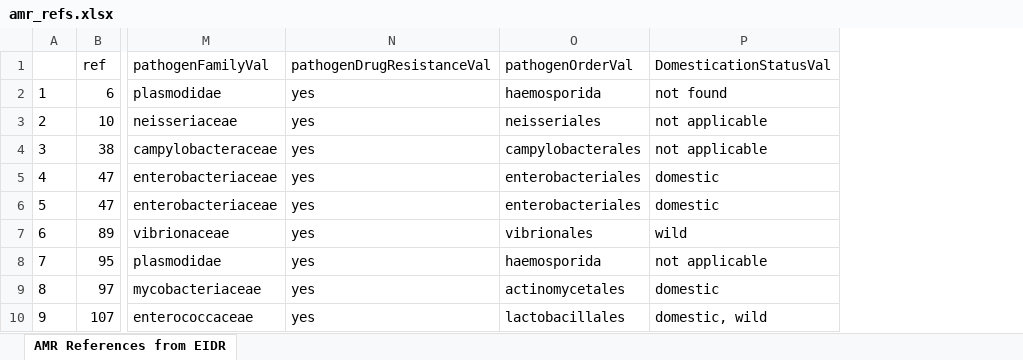
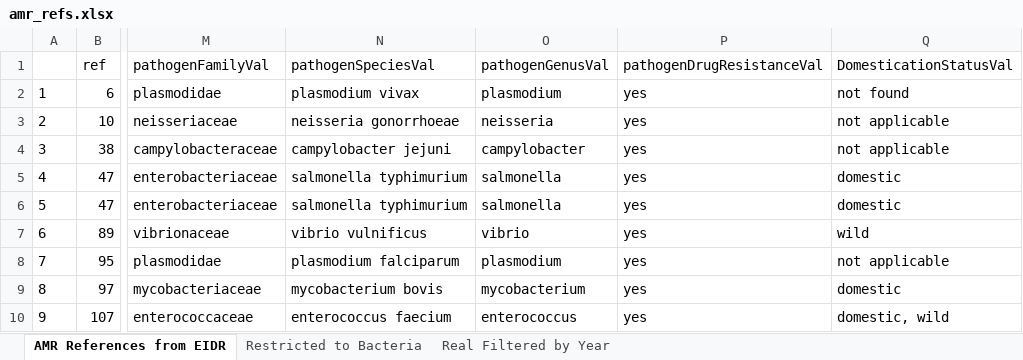
Before and after one commit to brooke-watson/eidr, an Excel workbook: amr_refs.xlsx, sheet AMR References from EIDR, drawn as a sheet; only a part is shown, gaps mark what is left out; values as stored, in another font and other column widths than the file's, no borders; removed rows and columns are numbered as before the commit, all else as after; the diff names each change by its address in the sheet, - before the commit and + after, or states it on an @@ line.

```diff
--- a/amr_refs.xlsx (sheet AMR References from EIDR)
+++ b/amr_refs.xlsx (sheet AMR References from EIDR)
+sheet tab: Restricted to Bacteria
+sheet tab: Real Filtered by Year
+column N (pathogenSpeciesVal), rows 2-10: plasmodium vivax | neisseria gonorrhoeae | campylobacter jejuni | salmonella typhimurium | salmonella typhimurium | vibrio vulnificus | plasmodium falciparum | mycobacterium bovis | enterococcus faecium
+column O (pathogenGenusVal), rows 2-10: plasmodium | neisseria | campylobacter | salmonella | salmonella | vibrio | plasmodium | mycobacterium | enterococcus
-column O (pathogenOrderVal), rows 2-10: haemosporida | neisseriales | campylobacterales | enterobacteriales | enterobacteriales | vibrionales | haemosporida | actinomycetales | lactobacillales
```
Also changed, not shown: 8 other files.
